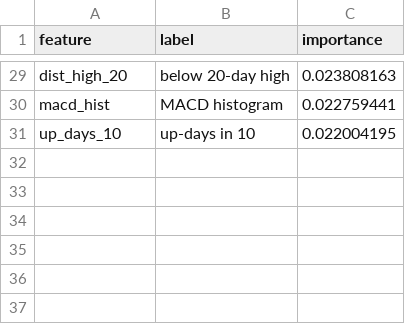
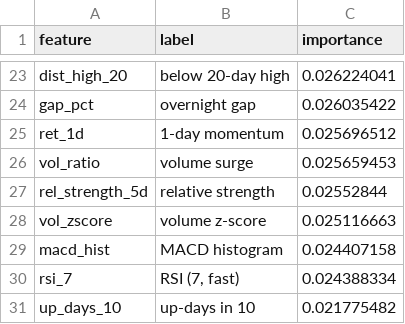
Before and after one commit to AadithS13/MyStockScanner, a CSV file: data/feature_importance.csv, drawn as a sheet; only a part is shown, gaps mark what is left out; addresses are those after the commit; the diff covers the shown part only; the diff names each change by its address in the sheet, - before the commit and + after, or states it on an @@ line.

```diff
--- a/data/feature_importance.csv
+++ b/data/feature_importance.csv
-C23 (importance): 0.023808163
+C23 (importance): 0.026224041
+row 24: gap_pct | overnight gap | 0.026035422
+row 25: ret_1d | 1-day momentum | 0.025696512
+row 26: vol_ratio | volume surge | 0.025659453
+row 27: rel_strength_5d | relative strength | 0.02552844
+row 28: vol_zscore | volume z-score | 0.025116663
-C29 (importance): 0.022759441
+C29 (importance): 0.024407158
+row 30: rsi_7 | RSI (7, fast) | 0.024388334
-C31 (importance): 0.022004195
+C31 (importance): 0.021775482
```
Also changed, not shown: 6 added rows, 12 removed rows and 15 edited cells elsewhere in this file, 5 other files.
